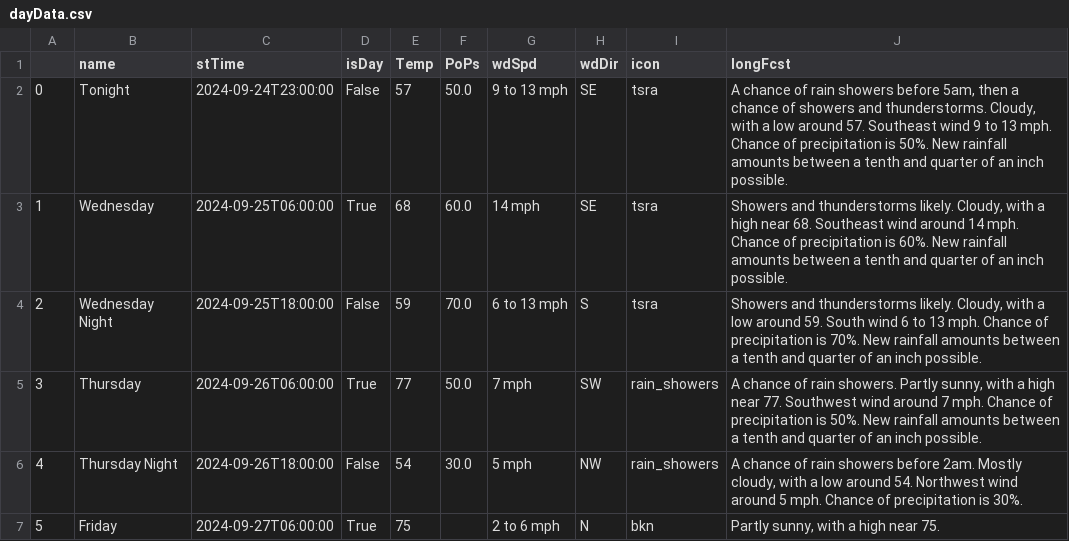
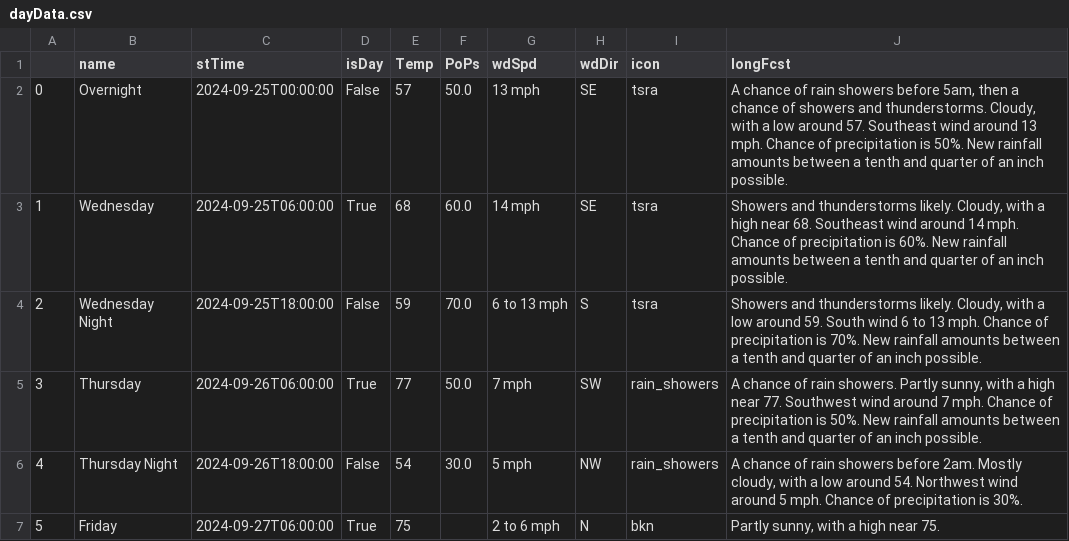
Before and after one commit to avinasharavind/weather-dashboard, a CSV file: static/files/dayData.csv, drawn as a sheet; only a part is shown.

```diff
--- a/static/files/dayData.csv
+++ b/static/files/dayData.csv
@@ -1,3 +1,3 @@
 ,name,stTime,isDay,Temp,PoPs,wdSpd,wdDir,icon,longFcst
-0,Tonight,2024-09-24T23:00:00,False,57,50.0,9 to 13 mph,SE,tsra,"A chance of rain showers before 5am, then a chance of showers and thunderstorms. Cloudy, with a low around 57. Southeast wind 9 to 13 mph. Chance of precipitation is 50%. New rainfall amounts between a tenth and quarter of an inch possible."
+0,Overnight,2024-09-25T00:00:00,False,57,50.0,13 mph,SE,tsra,"A chance of rain showers before 5am, then a chance of showers and thunderstorms. Cloudy, with a low around 57. Southeast wind around 13 mph. Chance of precipitation is 50%. New rainfall amounts between a tenth and quarter of an inch possible."
 1,Wednesday,2024-09-25T06:00:00,True,68,60.0,14 mph,SE,tsra,"Showers and thunderstorms likely. Cloudy, with a high near 68. Southeast wind around 14 mph. Chance of precipitation is 60%. New rainfall amounts between a tenth and quarter of an inch possible."
```
Also changed, not shown: static/files/hourData.csv, 1 other file.
